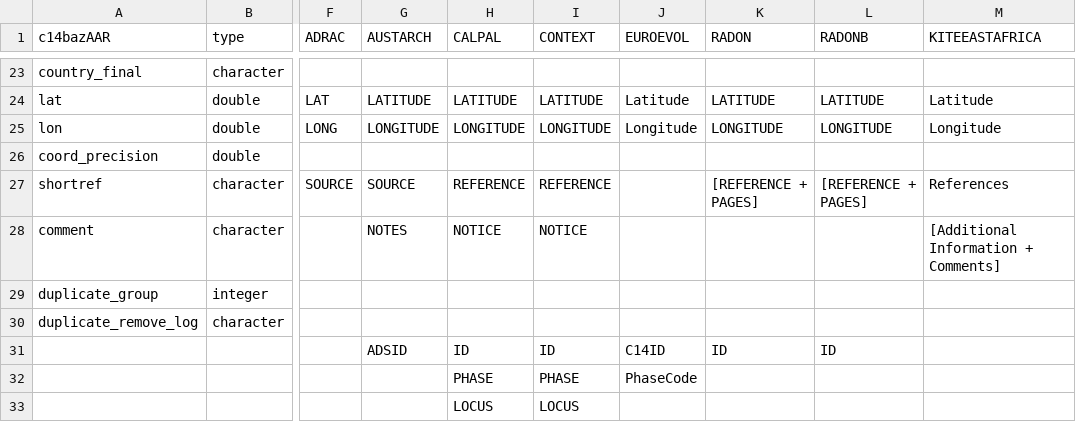
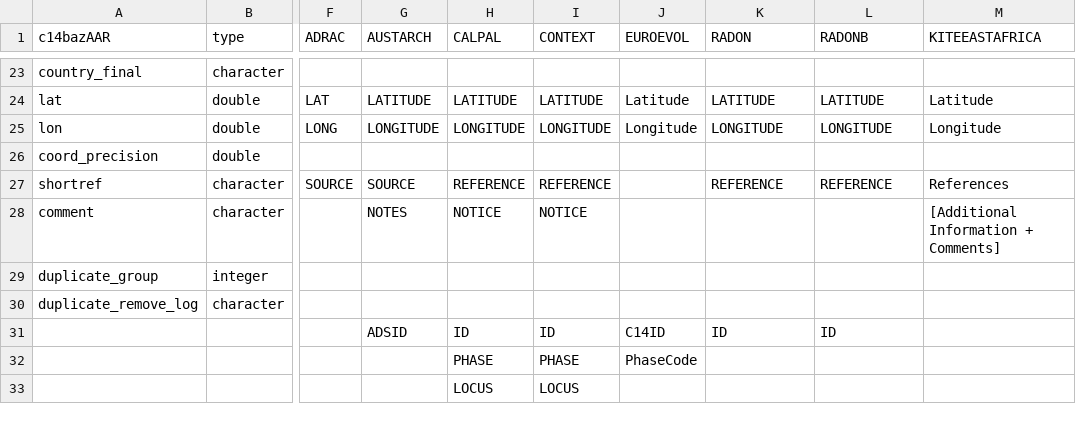
Before and after one commit to ropensci/c14bazAAR, a CSV file: data-raw/variable_reference.csv, drawn as a sheet; only a part is shown, gaps mark what is left out; the diff names each change by its address in the sheet, - before the commit and + after, or states it on an @@ line.

Commit message:
fixed RADON and RADON-B getter scripts -- the source database structure changed due to an error in the reference compilation

```diff
--- a/data-raw/variable_reference.csv
+++ b/data-raw/variable_reference.csv
-K27 (RADON): [REFERENCE + PAGES]
+K27 (RADON): REFERENCE
-L27 (RADONB): [REFERENCE + PAGES]
+L27 (RADONB): REFERENCE
```
Also changed, not shown: 3 other files.
